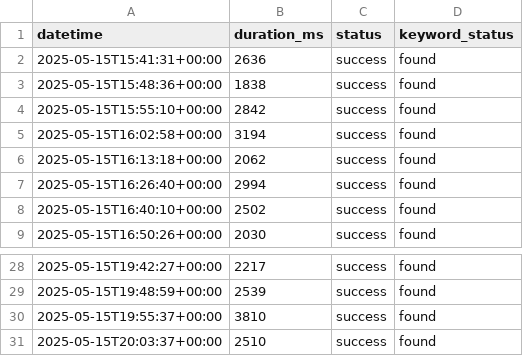
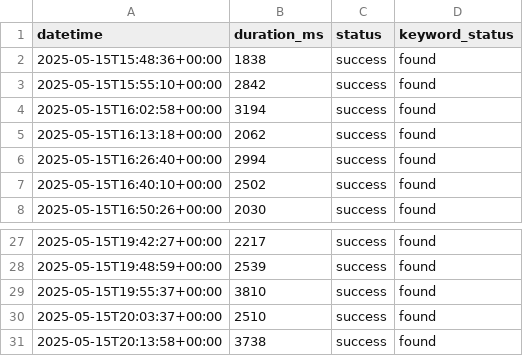
Before and after one commit to OWASP-BLT/OWASP-BLT-Website-Monitor, a CSV file: status.csv, drawn as a sheet; only a part is shown, gaps mark what is left out.

```diff
--- a/status.csv
+++ b/status.csv
@@ -1,3 +1,2 @@
 datetime,duration_ms,status,keyword_status
-2025-05-15T15:41:31+00:00,2636,success,found
 2025-05-15T15:48:36+00:00,1838,success,found
@@ -31 +30,2 @@ datetime,duration_ms,status,keyword_status
 2025-05-15T20:03:37+00:00,2510,success,found
+2025-05-15T20:13:58+00:00,3738,success,found
```
Also changed, not shown: 1 other file.
